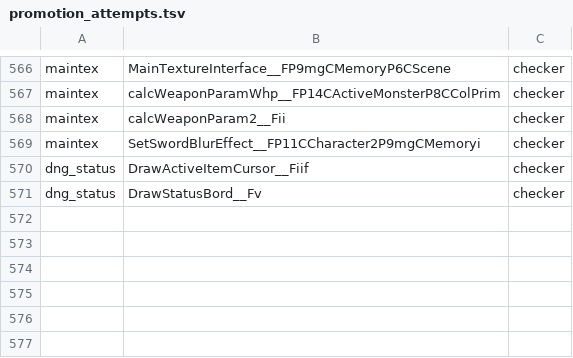
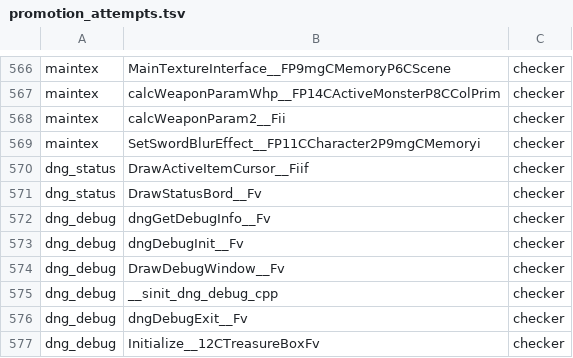
Before and after one commit to Plarpoon/ChronicleTwo, a TSV file: scripts/re/promotion_attempts.tsv, drawn as a sheet; only a part is shown, gaps mark what is left out; the diff names each change by its address in the sheet, - before the commit and + after, or states it on an @@ line.

Commit message:
Drafted dng_debug and matched 1 of its functions
All twelve functions of the unit have a draft: the dungeon debug menu,
its information windows, and the enemy reload command, which resets the
effect-script memory and places the chosen monster near the player.
The debug-state getter is promoted; five other matches stay guarded
because their data or an inline member is still supplied by guarded code.

```diff
--- a/scripts/re/promotion_attempts.tsv
+++ b/scripts/re/promotion_attempts.tsv
+row 572: dng_debug | dngGetDebugInfo__Fv | checker
+row 573: dng_debug | dngDebugInit__Fv | checker
+row 574: dng_debug | DrawDebugWindow__Fv | checker
+row 575: dng_debug | __sinit_dng_debug_cpp | checker
+row 576: dng_debug | dngDebugExit__Fv | checker
+row 577: dng_debug | Initialize__12CTreasureBoxFv | checker
```
Also changed, not shown: 2 other files.
